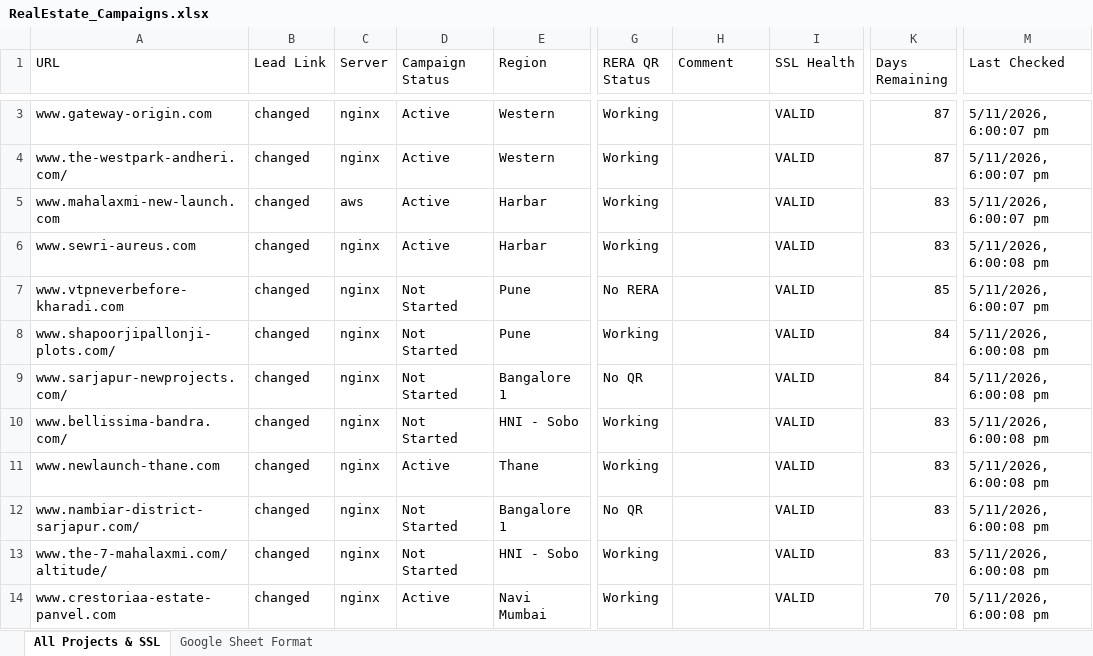
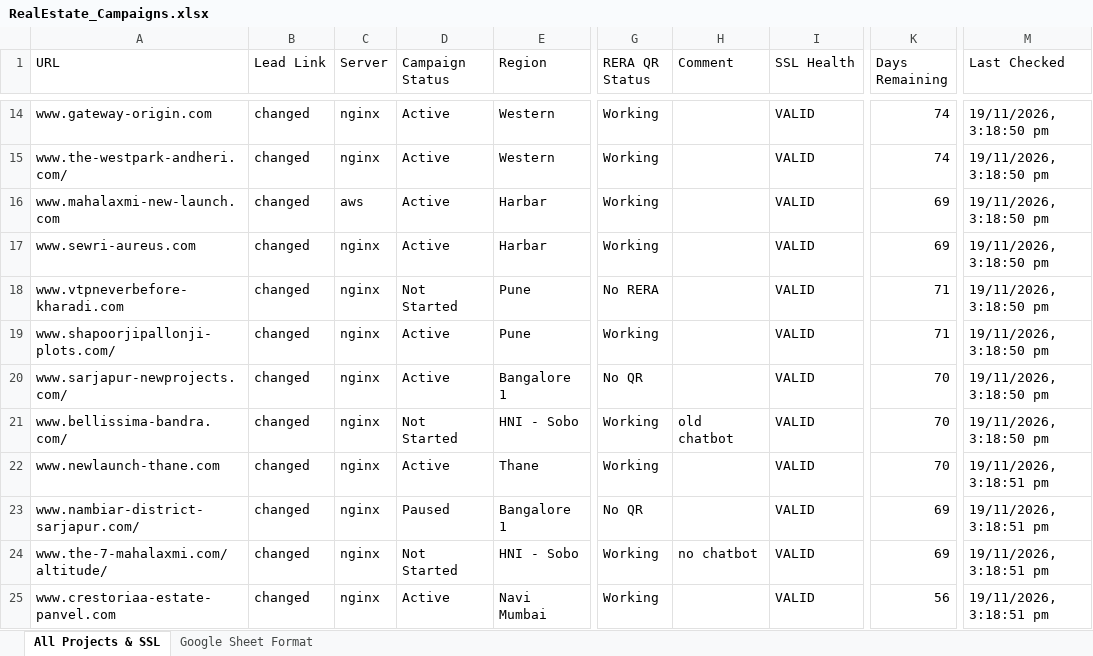
Before and after one commit to Ashwini-E417/new-ssl-dashboard, an Excel workbook: server/data/RealEstate_Campaigns.xlsx, sheet All Projects & SSL, drawn as a sheet; only a part is shown, gaps mark what is left out; values as stored, in another font and other column widths than the file's, no borders; addresses are those after the commit; the diff covers the shown part only; the diff names each change by its address in the sheet, - before the commit and + after, or states it on an @@ line.

```diff
--- a/server/data/RealEstate_Campaigns.xlsx (sheet All Projects & SSL)
+++ b/server/data/RealEstate_Campaigns.xlsx (sheet All Projects & SSL)
-K14:K15 (Days Remaining): 87
+K14:K15 (Days Remaining): 74
-M14:M16 (Last Checked): 5/11/2026, 6:00:07 pm
+M14:M16 (Last Checked): 19/11/2026, 3:18:50 pm
-K16:K17 (Days Remaining): 83
+K16:K17 (Days Remaining): 69
-M17 (Last Checked): 5/11/2026, 6:00:08 pm
+M17 (Last Checked): 19/11/2026, 3:18:50 pm
-K18 (Days Remaining): 85
+K18 (Days Remaining): 71
-M18 (Last Checked): 5/11/2026, 6:00:07 pm
+M18 (Last Checked): 19/11/2026, 3:18:50 pm
-D19:D20 (Campaign Status): Not Started
+D19:D20 (Campaign Status): Active
-K19 (Days Remaining): 84
+K19 (Days Remaining): 71
-M19:M21 (Last Checked): 5/11/2026, 6:00:08 pm
+M19:M21 (Last Checked): 19/11/2026, 3:18:50 pm
-K20 (Days Remaining): 84
+K20 (Days Remaining): 70
-H21 (Comment): (empty)
+H21 (Comment): old chatbot
-K21:K22 (Days Remaining): 83
+K21:K22 (Days Remaining): 70
-M22:M25 (Last Checked): 5/11/2026, 6:00:08 pm
+M22:M25 (Last Checked): 19/11/2026, 3:18:51 pm
-D23 (Campaign Status): Not Started
+D23 (Campaign Status): Paused
-K23:K24 (Days Remaining): 83
+K23:K24 (Days Remaining): 69
-H24 (Comment): (empty)
+H24 (Comment): no chatbot
-K25 (Days Remaining): 70
+K25 (Days Remaining): 56
```
Also changed, not shown: 11 added rows and 932 edited cells elsewhere in this sheet, sheet Google Sheet Format, 25 other files.
